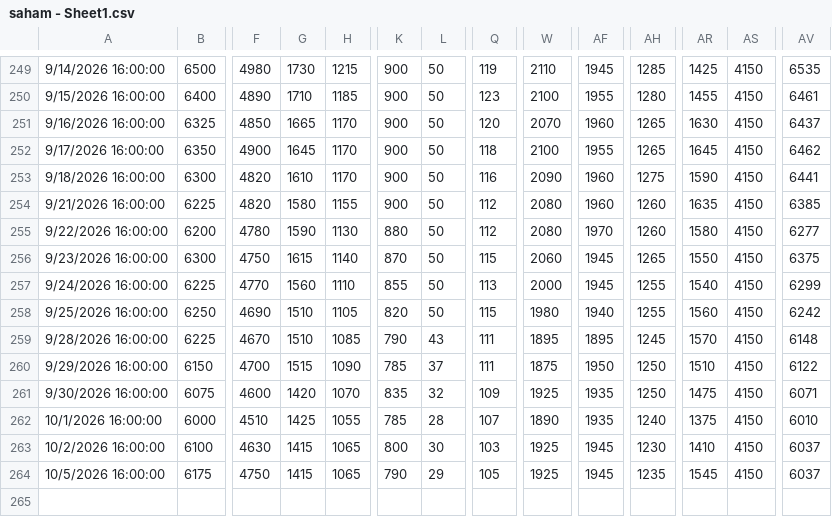
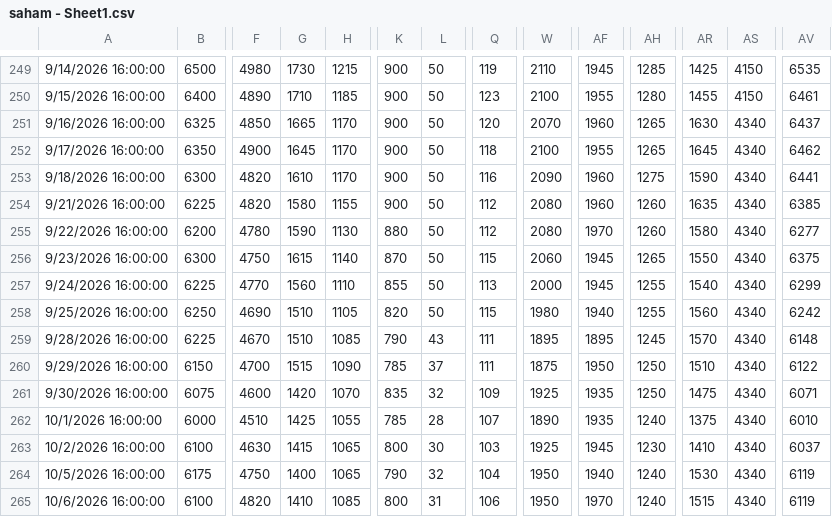
Before and after one commit to wlmyaps/kurs, a CSV file: saham - Sheet1.csv, drawn as a sheet; only a part is shown, gaps mark what is left out; rows hold the shown columns only; the diff names each change by its address in the sheet, - before the commit and + after, or states it on an @@ line.

```diff
--- a/saham - Sheet1.csv
+++ b/saham - Sheet1.csv
-AS251:AS264: 4150
+AS251:AS264: 4340
-G264: 1415
+G264: 1400
-L264: 29
+L264: 32
-Q264: 105
+Q264: 104
-W264: 1925
+W264: 1950
-AF264: 1945
+AF264: 1940
-AH264: 1235
+AH264: 1240
-AR264: 1545
+AR264: 1530
-AV264: 6037
+AV264: 6119
+row 265: 10/6/2026 16:00:00 | 6100 | 4820 | 1410 | 1085 | 800 | 31 | 106 | 1950 | 1970 | 1240 | 1515 | 4340 | 6119
```
Also changed, not shown: 1 other file.
